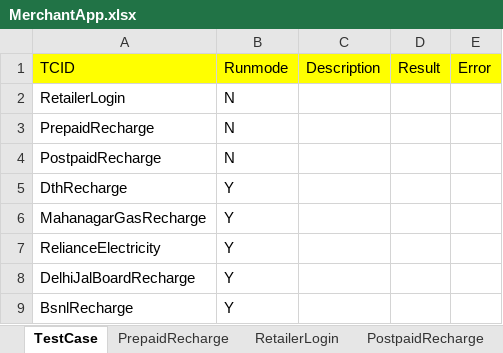
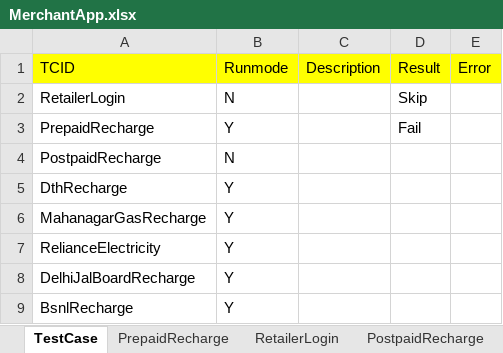
Before and after one commit to Ajinkya2893/MerchantApp, an Excel workbook: MerchantNew/ExcelReader/MerchantApp.xlsx, sheet TestCase, drawn as a sheet; values as stored, in another font and other column widths than the file's, no borders; the diff names each change by its address in the sheet, - before the commit and + after, or states it on an @@ line.

```diff
--- a/MerchantNew/ExcelReader/MerchantApp.xlsx (sheet TestCase)
+++ b/MerchantNew/ExcelReader/MerchantApp.xlsx (sheet TestCase)
-D2 (Result): (empty)
+D2 (Result): Skip
-B3 (Runmode): N
+B3 (Runmode): Y
-D3 (Result): (empty)
+D3 (Result): Fail
```
Also changed, not shown: sheet PrepaidRecharge, MerchantNew/ExcelReader/Remit.xlsx, 37 other files.
